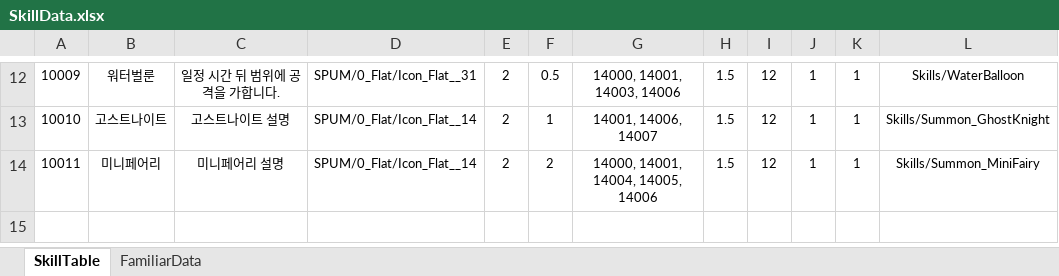
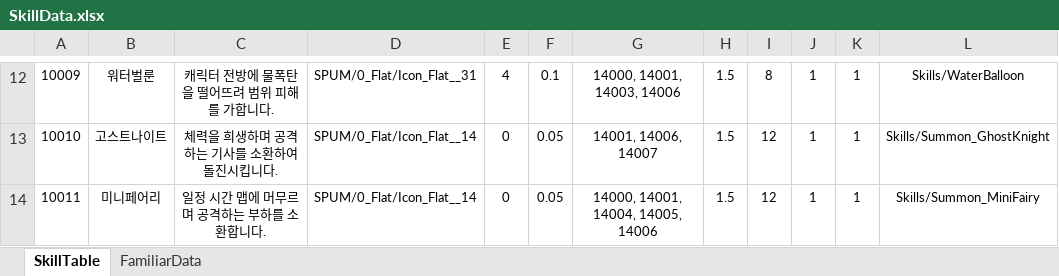
Before and after one commit to Reodit/Project_Advence, an Excel workbook: Assets/ExcelDatas/SkillData.xlsx, sheet SkillTable, drawn as a sheet; only a part is shown, gaps mark what is left out; values as stored, in another font and other column widths than the file's, no borders; table styles not drawn; the diff covers the shown part only; the diff names each change by its address in the sheet, - before the commit and + after, or states it on an @@ line.

Commit message:
[김영해]스킬 데이터 수정
[FamiliarData]
고스트나이트 기본 체력 20 -> 400 으로 변경

[스킬이름]
파이어볼 -> 파이어볼트 로 이름 변경.

[스킬설명]
스킬의 특징이 더 잘 드러나게끔 설명 일괄 변경(e.g. 느리고 짧지만 강한, 빠르지만 약한, 범위공격/관통 여부).

[스킬 상세값]
스킬 데이터 변경 의도:
각 스킬별 특징(e.g. 짧거나 느린 대신 강함, 빠르거나 긴 대신 약함)이 더 뚜렷하게 드러나게끔 피해량/공격속도/사거리/투사체속도 변경.

```diff
--- a/Assets/ExcelDatas/SkillData.xlsx (sheet SkillTable)
+++ b/Assets/ExcelDatas/SkillData.xlsx (sheet SkillTable)
-C12: 일정 시간 뒤 범위에 공격을 가합니다.
+C12: 캐릭터 전방에 물폭탄을 떨어뜨려 범위 피해를 가합니다.
-E12: 2
+E12: 4
-F12: 0.5
+F12: 0.1
-I12: 12
+I12: 8
-C13: 고스트나이트 설명
+C13: 체력을 희생하며 공격하는 기사를 소환하여 돌진시킵니다.
-E13:E14: 2
+E13:E14: 0
-F13: 1
+F13: 0.05
-C14: 미니페어리 설명
+C14: 일정 시간 맵에 머무르며 공격하는 부하를 소환합니다.
-F14: 2
+F14: 0.05
```
Also changed, not shown: 32 edited cells elsewhere in this sheet, sheet FamiliarData, 3 other files.
